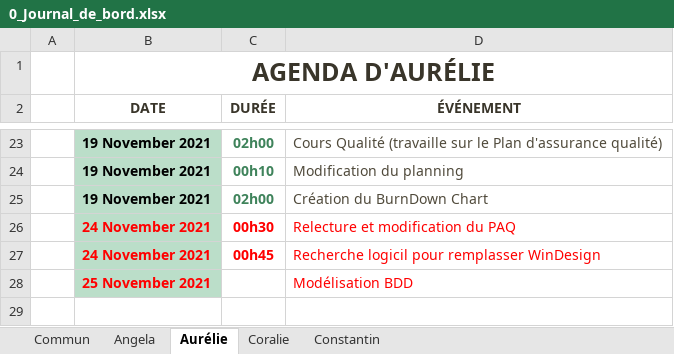
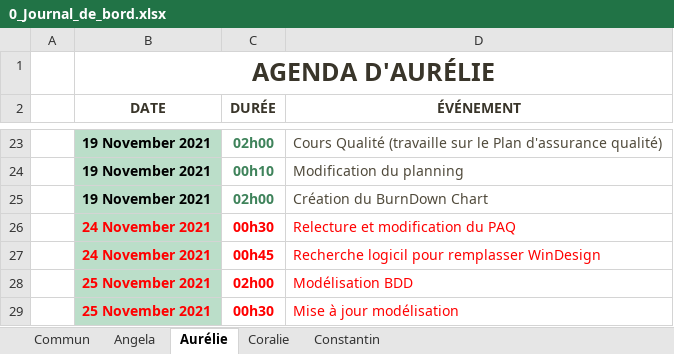
Before and after one commit to ConstantinHrrmn/WavContact, an Excel workbook: Documents/0_Journal_de_bord.xlsx, sheet Aurélie, drawn as a sheet; only a part is shown, gaps mark what is left out; values as stored, in another font and other column widths than the file's, no borders; table styles not drawn; the diff names each change by its address in the sheet, - before the commit and + after, or states it on an @@ line.

Commit message:
JDB

```diff
--- a/Documents/0_Journal_de_bord.xlsx (sheet Aurélie)
+++ b/Documents/0_Journal_de_bord.xlsx (sheet Aurélie)
-C28 (DURÉE): (empty)
+C28 (DURÉE): 02h00
+row 29:  | 25 November 2021 | 00h30 | Mise à jour modélisation
```
Also changed, not shown: sheet Coralie.
